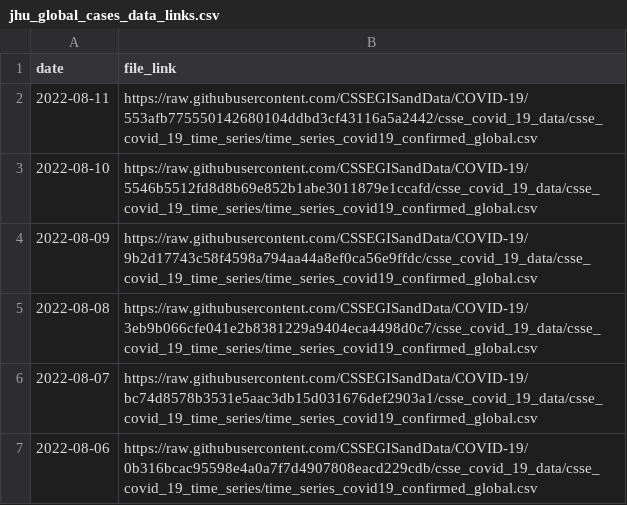
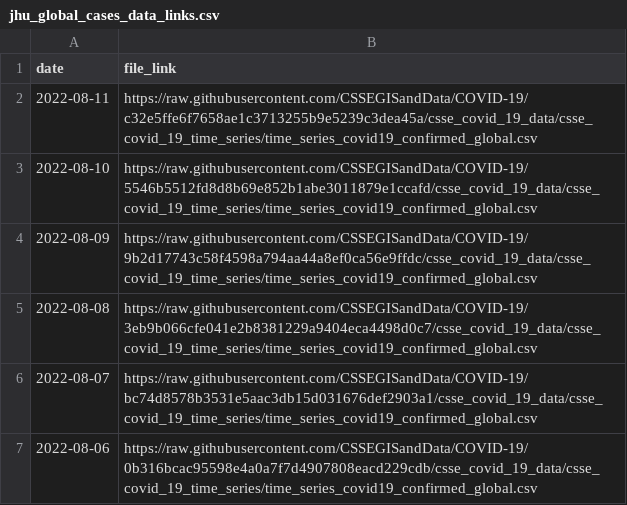
Before and after one commit to Serena-Wang/covidData, a CSV file: data/jhu_global_cases_data_links.csv, drawn as a sheet; only a part is shown.

```diff
--- a/data/jhu_global_cases_data_links.csv
+++ b/data/jhu_global_cases_data_links.csv
@@ -1,3 +1,3 @@
 "date","file_link"
-2022-08-11,"https://raw.githubusercontent.com/CSSEGISandData/COVID-19/553afb775550142680104ddbd3cf43116a5a2442/csse_covid_19_data/csse_covid_19_time_series/time_series_covid19_confirmed_global.csv"
+2022-08-11,"https://raw.githubusercontent.com/CSSEGISandData/COVID-19/c32e5ffe6f7658ae1c3713255b9e5239c3dea45a/csse_covid_19_data/csse_covid_19_time_series/time_series_covid19_confirmed_global.csv"
 2022-08-10,"https://raw.githubusercontent.com/CSSEGISandData/COVID-19/5546b5512fd8d8b69e852b1abe3011879e1ccafd/csse_covid_19_data/csse_covid_19_time_series/time_series_covid19_confirmed_global.csv"
```
Also changed, not shown: data/jhu_global_deaths_data_links.csv, data/jhu_us_cases_data_links.csv, 1 other file.
